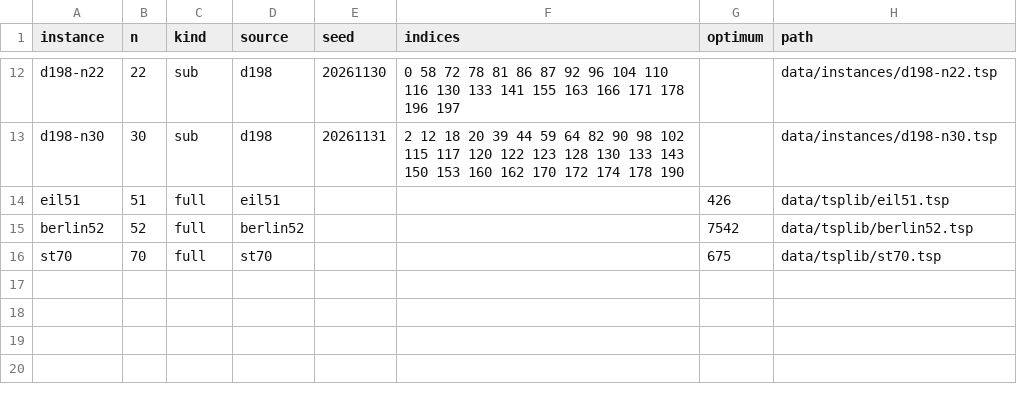
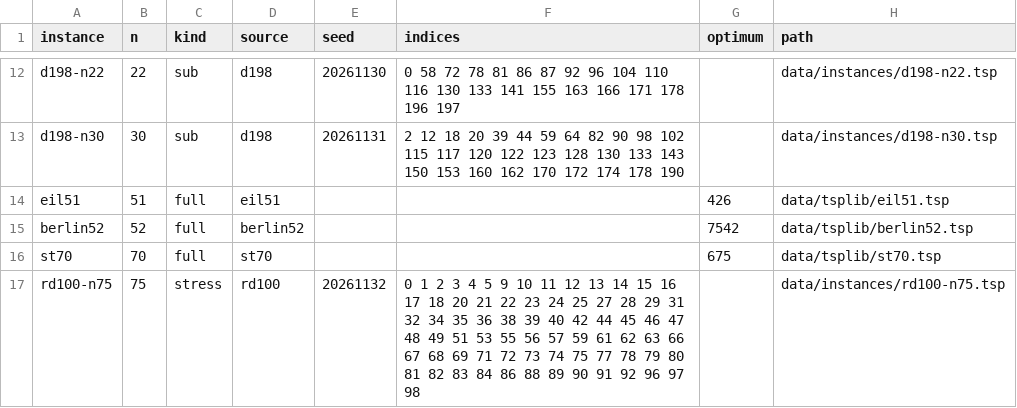
Before and after one commit to lubeires/tsp-empirical-analysis, a CSV file: data/instances/manifest.csv, drawn as a sheet; only a part is shown, gaps mark what is left out.

```diff
--- a/data/instances/manifest.csv
+++ b/data/instances/manifest.csv
@@ -16 +16,2 @@ berlin52,52,full,berlin52,,,7542,data/tsplib/berlin52.tsp
 st70,70,full,st70,,,675,data/tsplib/st70.tsp
+rd100-n75,75,stress,rd100,20261132,0 1 2 3 4 5 9 10 11 12 13 14 15 16 17 18 20 21 22 23 24 25 27 28 29 31 32 34 35 36 38 39 40 42 44 45 46 47 48 49 51 53 55 56 57 59 61 62 63 66 67 68 69 71 72 73 74 75 77 78 79 80 81 82 83 84 86 88 89 90 91 92 96 97 98,,data/instances/rd100-n75.tsp
```
Also changed, not shown: results/features.csv, results/profile_memory.csv, 26 other files.
